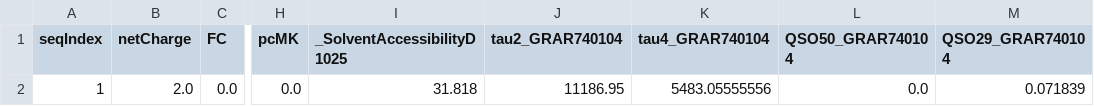
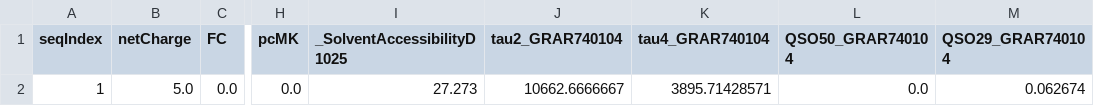
Before and after one commit to andrewlferguson/AMPSVM, a CSV file: descriptors.csv, drawn as a sheet; only a part is shown, gaps mark what is left out; the diff names each change by its address in the sheet, - before the commit and + after, or states it on an @@ line.

```diff
--- a/descriptors.csv
+++ b/descriptors.csv
-B2 (netCharge): 2.0
+B2 (netCharge): 5.0
-I2 (_SolventAccessibilityD1025): 31.818
+I2 (_SolventAccessibilityD1025): 27.273
-J2 (tau2_GRAR740104): 11186.95
+J2 (tau2_GRAR740104): 10662.6666667
-K2 (tau4_GRAR740104): 5483.05555556
+K2 (tau4_GRAR740104): 3895.71428571
-M2 (QSO29_GRAR740104): 0.071839
+M2 (QSO29_GRAR740104): 0.062674
```
Also changed, not shown: 12 other files.
